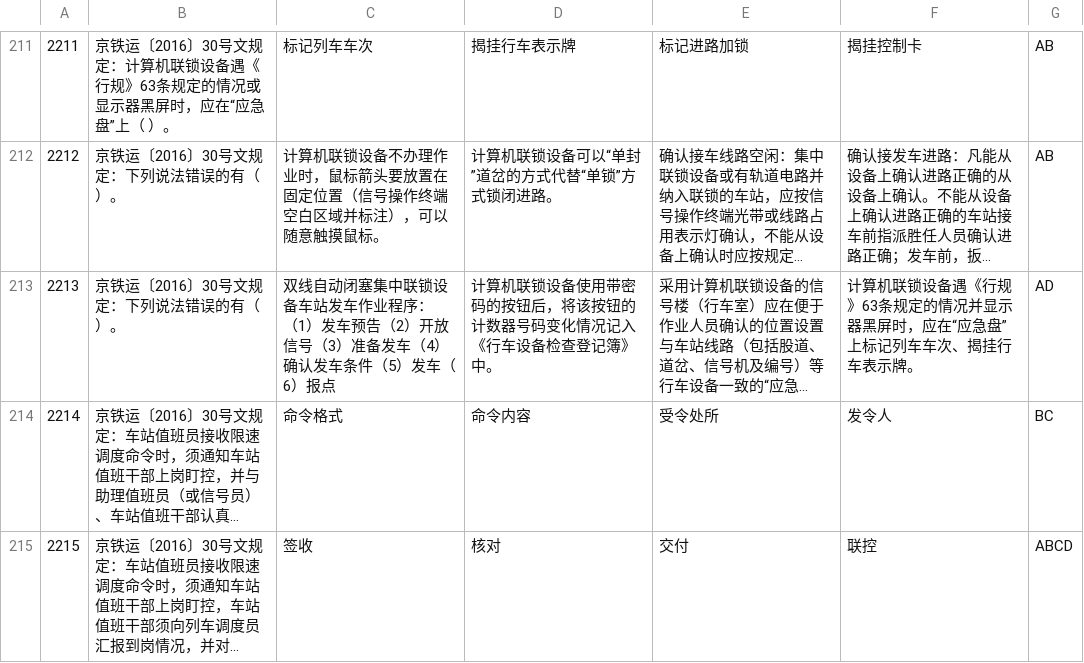
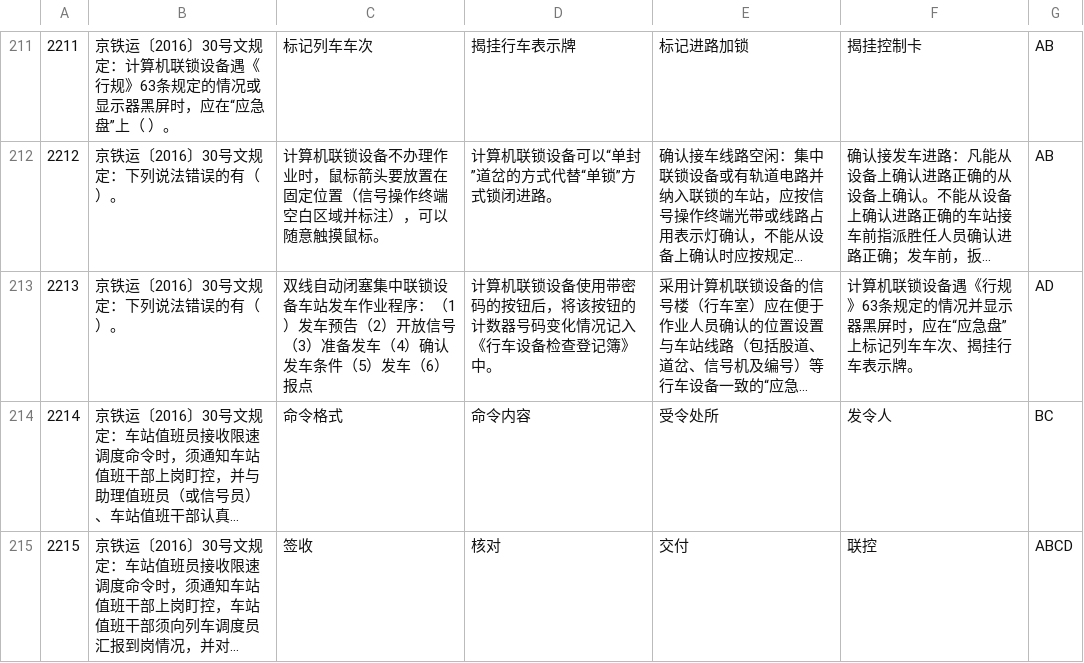
Before and after one commit to mingz2013/testpaper, a CSV file: duoxuan.csv, drawn as a sheet; only a part is shown, gaps mark what is left out; long unchanged cells end in …; ↵ is a line break in a cell; the diff covers the shown part only; the diff names each change by its address in the sheet, - before the commit and + after, or states it on an @@ line.

```diff
--- a/duoxuan.csv
+++ b/duoxuan.csv
-C213: …业程序： ↵ （1）发…
+C213: …业程序：（1）发…
```
Also changed, not shown: 6 edited cells elsewhere in this file, danxuan.csv, panduan.csv, 1 other file.
